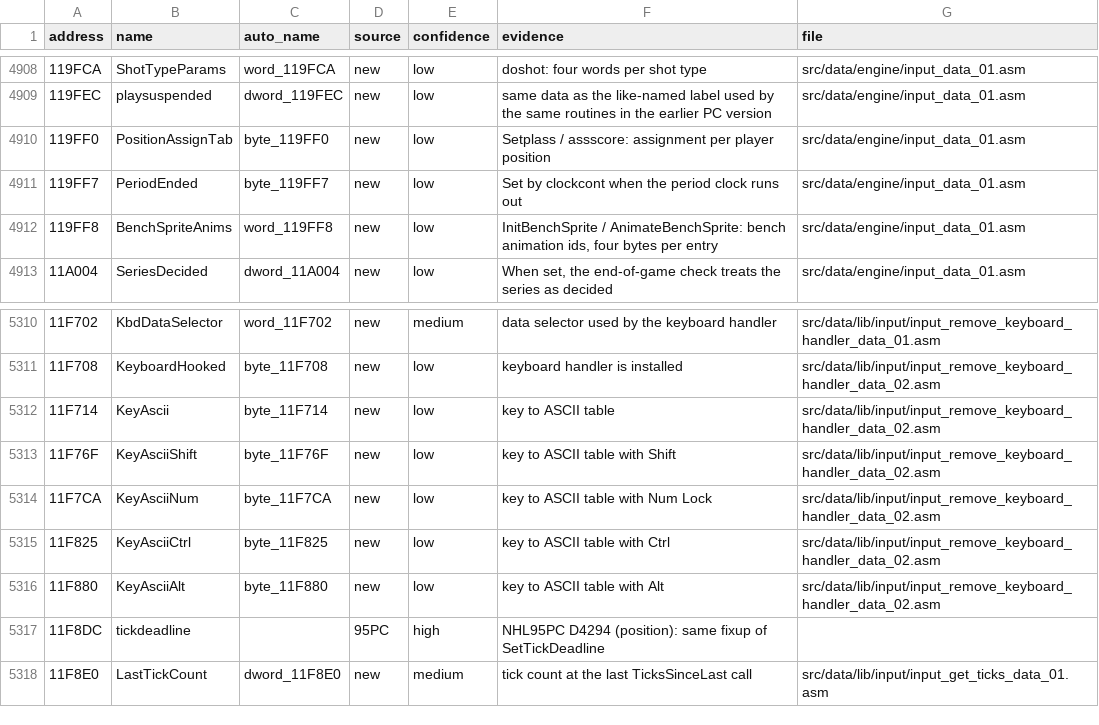
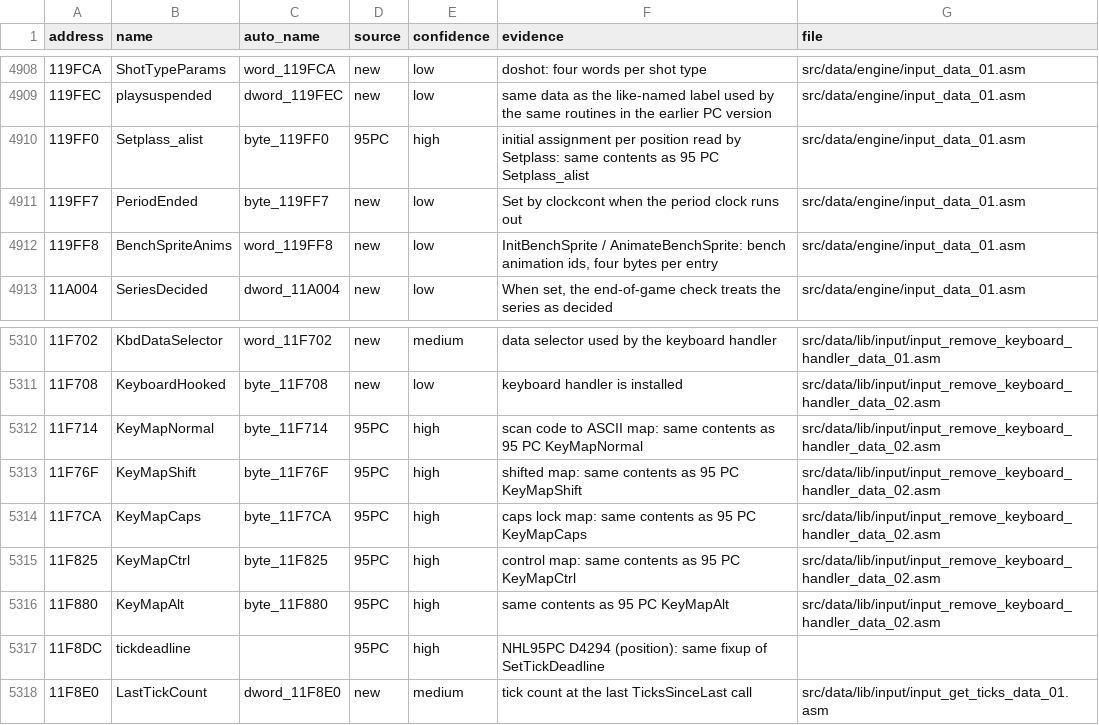
Before and after one commit to abdulahmad/NHL96PC, a CSV file: docs/name_map.csv, drawn as a sheet; only a part is shown, gaps mark what is left out; the diff names each change by its address in the sheet, - before the commit and + after, or states it on an @@ line.

```diff
--- a/docs/name_map.csv
+++ b/docs/name_map.csv
-B4910 (name): PositionAssignTab
+B4910 (name): Setplass_alist
-D4910 (source): new
+D4910 (source): 95PC
-E4910 (confidence): low
+E4910 (confidence): high
-F4910 (evidence): Setplass / assscore: assignment per player position
+F4910 (evidence): initial assignment per position read by Setplass: same contents as 95 PC Setplass_alist
-B5312 (name): KeyAscii
+B5312 (name): KeyMapNormal
-D5312:D5316 (source): new
+D5312:D5316 (source): 95PC
-E5312:E5316 (confidence): low
+E5312:E5316 (confidence): high
-F5312 (evidence): key to ASCII table
+F5312 (evidence): scan code to ASCII map: same contents as 95 PC KeyMapNormal
-B5313 (name): KeyAsciiShift
+B5313 (name): KeyMapShift
-F5313 (evidence): key to ASCII table with Shift
+F5313 (evidence): shifted map: same contents as 95 PC KeyMapShift
-B5314 (name): KeyAsciiNum
+B5314 (name): KeyMapCaps
-F5314 (evidence): key to ASCII table with Num Lock
+F5314 (evidence): caps lock map: same contents as 95 PC KeyMapCaps
-B5315 (name): KeyAsciiCtrl
+B5315 (name): KeyMapCtrl
-F5315 (evidence): key to ASCII table with Ctrl
+F5315 (evidence): control map: same contents as 95 PC KeyMapCtrl
-B5316 (name): KeyAsciiAlt
+B5316 (name): KeyMapAlt
-F5316 (evidence): key to ASCII table with Alt
+F5316 (evidence): same contents as 95 PC KeyMapAlt
```
Also changed, not shown: 7 other files.
